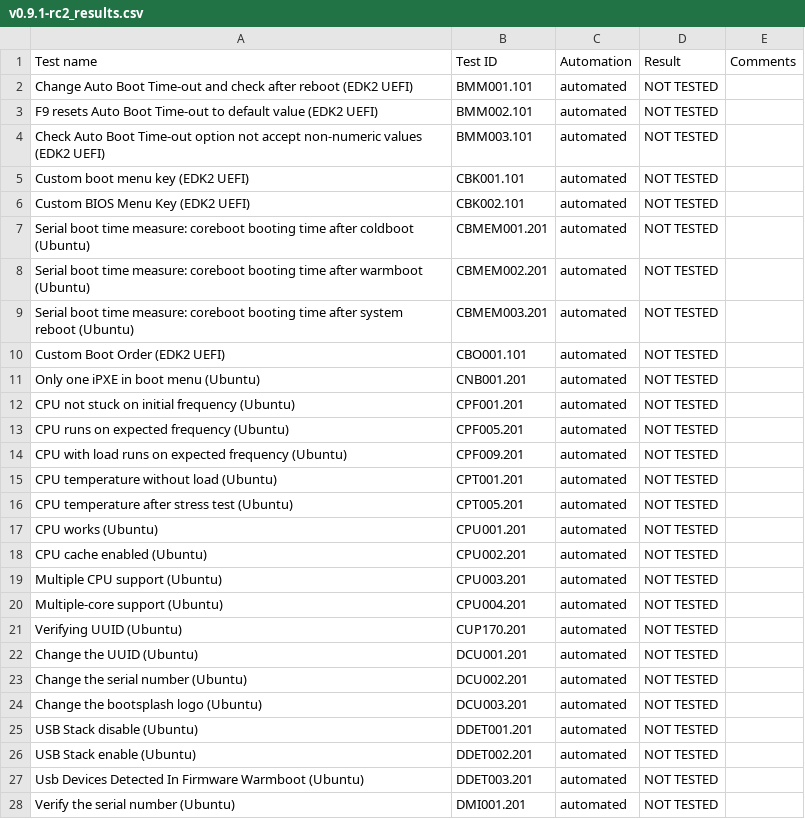
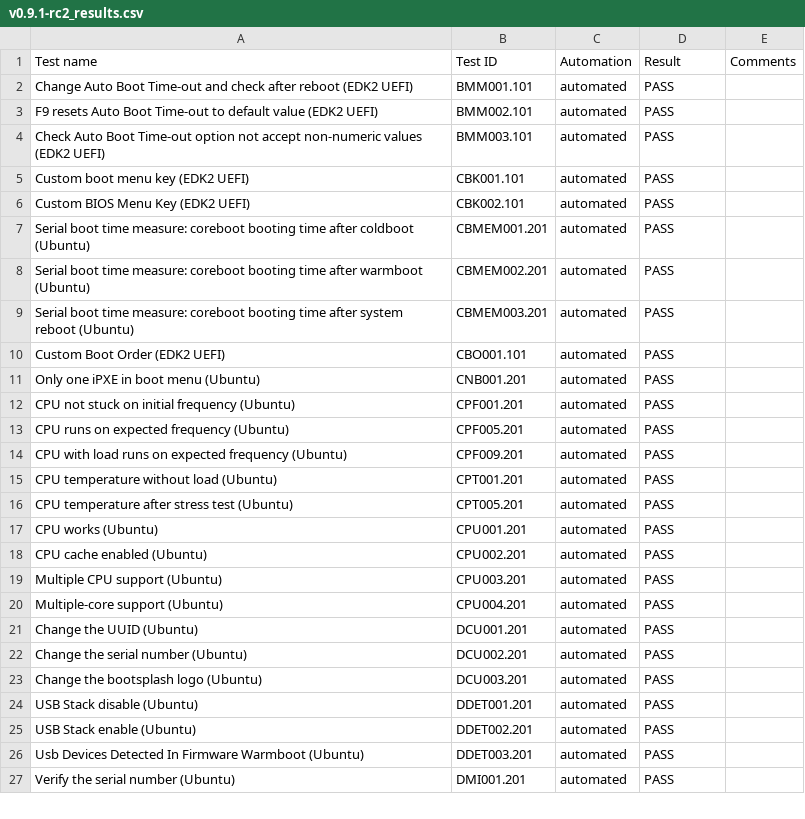
Before and after one commit to Dasharo/osfv-results, a CSV file: boards/ASRock/SPC741D8-2L2T-BCM/00261/v0.9.1-rc2_results.csv, drawn as a sheet; only a part is shown; the diff covers the shown part only.

Commit message:
ASRock/SPC741D8-2L2T-BCM/00261/v0.9.1-rc2_results.csv: update test results
Signed-off-by: Konrad Dadasiewicz <konrad.dadasiewicz@3mdeb.com>

```diff
--- a/boards/ASRock/SPC741D8-2L2T-BCM/00261/v0.9.1-rc2_results.csv
+++ b/boards/ASRock/SPC741D8-2L2T-BCM/00261/v0.9.1-rc2_results.csv
@@ -1,28 +1,27 @@
 Test name,Test ID,Automation,Result,Comments
-Change Auto Boot Time-out and check after reboot (EDK2 UEFI),BMM001.101,automated,NOT TESTED,
-F9 resets Auto Boot Time-out to default value (EDK2 UEFI),BMM002.101,automated,NOT TESTED,
-Check Auto Boot Time-out option not accept non-numeric values (EDK2 UEFI),BMM003.101,automated,NOT TESTED,
-Custom boot menu key (EDK2 UEFI),CBK001.101,automated,NOT TESTED,
-Custom BIOS Menu Key (EDK2 UEFI),CBK002.101,automated,NOT TESTED,
-Serial boot time measure: coreboot booting time after coldboot (Ubuntu),CBMEM001.201,automated,NOT TESTED,
-Serial boot time measure: coreboot booting time after warmboot (Ubuntu),CBMEM002.201,automated,NOT TESTED,
-Serial boot time measure: coreboot booting time after system reboot (Ubuntu),CBMEM003.201,automated,NOT TESTED,
-Custom Boot Order (EDK2 UEFI),CBO001.101,automated,NOT TESTED,
-Only one iPXE in boot menu (Ubuntu),CNB001.201,automated,NOT TESTED,
-CPU not stuck on initial frequency (Ubuntu),CPF001.201,automated,NOT TESTED,
-CPU runs on expected frequency (Ubuntu),CPF005.201,automated,NOT TESTED,
-CPU with load runs on expected frequency (Ubuntu),CPF009.201,automated,NOT TESTED,
-CPU temperature without load (Ubuntu),CPT001.201,automated,NOT TESTED,
-CPU temperature after stress test (Ubuntu),CPT005.201,automated,NOT TESTED,
-CPU works (Ubuntu),CPU001.201,automated,NOT TESTED,
-CPU cache enabled (Ubuntu),CPU002.201,automated,NOT TESTED,
-Multiple CPU support (Ubuntu),CPU003.201,automated,NOT TESTED,
-Multiple-core support (Ubuntu),CPU004.201,automated,NOT TESTED,
-Verifying UUID (Ubuntu),CUP170.201,automated,NOT TESTED,
-Change the UUID (Ubuntu),DCU001.201,automated,NOT TESTED,
-Change the serial number (Ubuntu),DCU002.201,automated,NOT TESTED,
-Change the bootsplash logo (Ubuntu),DCU003.201,automated,NOT TESTED,
-USB Stack disable (Ubuntu),DDET001.201,automated,NOT TESTED,
-USB Stack enable (Ubuntu),DDET002.201,automated,NOT TESTED,
-Usb Devices Detected In Firmware Warmboot (Ubuntu),DDET003.201,automated,NOT TESTED,
-Verify the serial number (Ubuntu),DMI001.201,automated,NOT TESTED,
+Change Auto Boot Time-out and check after reboot (EDK2 UEFI),BMM001.101,automated,PASS,
+F9 resets Auto Boot Time-out to default value (EDK2 UEFI),BMM002.101,automated,PASS,
+Check Auto Boot Time-out option not accept non-numeric values (EDK2 UEFI),BMM003.101,automated,PASS,
+Custom boot menu key (EDK2 UEFI),CBK001.101,automated,PASS,
+Custom BIOS Menu Key (EDK2 UEFI),CBK002.101,automated,PASS,
+Serial boot time measure: coreboot booting time after coldboot (Ubuntu),CBMEM001.201,automated,PASS,
+Serial boot time measure: coreboot booting time after warmboot (Ubuntu),CBMEM002.201,automated,PASS,
+Serial boot time measure: coreboot booting time after system reboot (Ubuntu),CBMEM003.201,automated,PASS,
+Custom Boot Order (EDK2 UEFI),CBO001.101,automated,PASS,
+Only one iPXE in boot menu (Ubuntu),CNB001.201,automated,PASS,
+CPU not stuck on initial frequency (Ubuntu),CPF001.201,automated,PASS,
+CPU runs on expected frequency (Ubuntu),CPF005.201,automated,PASS,
+CPU with load runs on expected frequency (Ubuntu),CPF009.201,automated,PASS,
+CPU temperature without load (Ubuntu),CPT001.201,automated,PASS,
+CPU temperature after stress test (Ubuntu),CPT005.201,automated,PASS,
+CPU works (Ubuntu),CPU001.201,automated,PASS,
+CPU cache enabled (Ubuntu),CPU002.201,automated,PASS,
+Multiple CPU support (Ubuntu),CPU003.201,automated,PASS,
+Multiple-core support (Ubuntu),CPU004.201,automated,PASS,
+Change the UUID (Ubuntu),DCU001.201,automated,PASS,
+Change the serial number (Ubuntu),DCU002.201,automated,PASS,
+Change the bootsplash logo (Ubuntu),DCU003.201,automated,PASS,
+USB Stack disable (Ubuntu),DDET001.201,automated,PASS,
+USB Stack enable (Ubuntu),DDET002.201,automated,PASS,
+Usb Devices Detected In Firmware Warmboot (Ubuntu),DDET003.201,automated,PASS,
+Verify the serial number (Ubuntu),DMI001.201,automated,PASS,
```
Also changed, not shown: 134 edited cells elsewhere in this file, boards/ASRock/SPC741D8-2L2T-BCM/00318/v0.9.1-rc2_results.csv.
